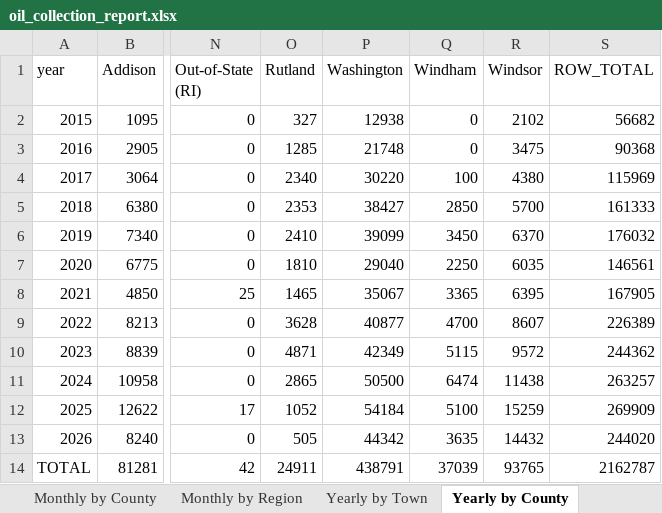
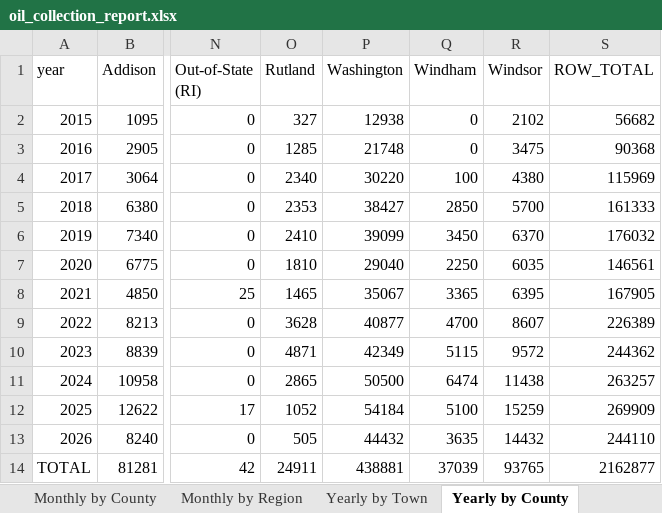
Before and after one commit to burnssargent-eng/blackbear_dashboard, an Excel workbook: oil_collection_report.xlsx, sheet Yearly by County, drawn as a sheet; only a part is shown, gaps mark what is left out; values as stored, in another font and other column widths than the file's, no borders; the diff names each change by its address in the sheet, - before the commit and + after, or states it on an @@ line.

```diff
--- a/oil_collection_report.xlsx (sheet Yearly by County)
+++ b/oil_collection_report.xlsx (sheet Yearly by County)
-P13 (Washington): 44342
+P13 (Washington): 44432
-S13 (ROW_TOTAL): 244020
+S13 (ROW_TOTAL): 244110
-P14 (Washington): 438791
+P14 (Washington): 438881
-S14 (ROW_TOTAL): 2162787
+S14 (ROW_TOTAL): 2162877
```
Also changed, not shown: sheet 2026, sheet Yearly by Region, sheet Central, sheet Yearly by Town, sheet Monthly by County, sheet Monthly by Region, 1 more sheet, 9 other files.
